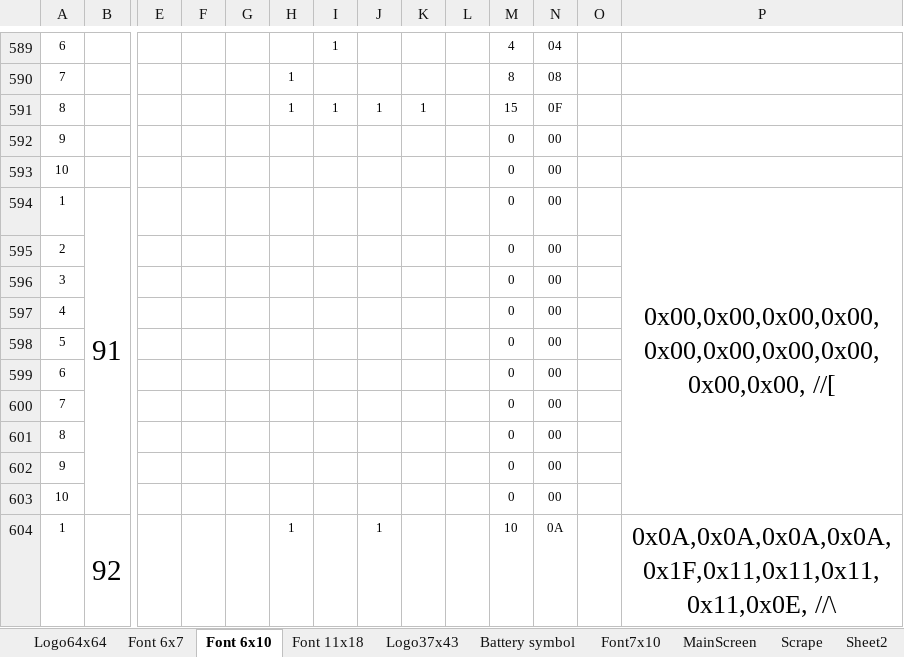
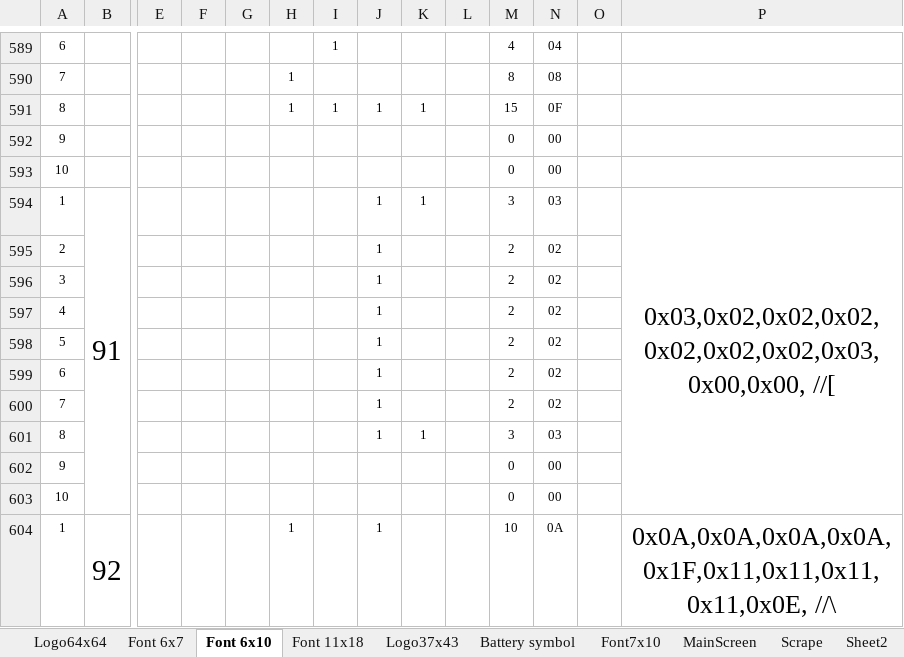
Before and after one commit to reneweimar/Tip-profiler-V2, an Excel workbook: SSD1306 font.xlsm, sheet Font 6x10, drawn as a sheet; only a part is shown, gaps mark what is left out; values as stored, in another font and other column widths than the file's, no borders; conditional formats not drawn; removed rows and columns are numbered as before the commit, all else as after; rows hold the shown columns only; the diff covers the shown part only; the diff names each change by its address in the sheet, - before the commit and + after, or states it on an @@ line.

```diff
--- a/SSD1306 font.xlsm (sheet Font 6x10)
+++ b/SSD1306 font.xlsm (sheet Font 6x10)
-J594: (empty)
+J594: 1
-K594: (empty)
+K594: 1
-M594: 0
+M594: 3
-N594: 00
+N594: 03
-P594: 0x00,0x00,0x00,0x00,0x00,0x00,0x00,0x00,0x00,0x00, //[
+P594: 0x03,0x02,0x02,0x02,0x02,0x02,0x02,0x03,0x00,0x00, //[
-row 595: 2 |  |  |  |  |  |  |  |  |  | 0 | 00
-row 596: 3 |  |  |  |  |  |  |  |  |  | 0 | 00
-row 597: 4 |  |  |  |  |  |  |  |  |  | 0 | 00
-row 598: 5 |  |  |  |  |  |  |  |  |  | 0 | 00
-row 599: 6 |  |  |  |  |  |  |  |  |  | 0 | 00
-row 600: 7 |  |  |  |  |  |  |  |  |  | 0 | 00
-row 601: 8 |  |  |  |  |  |  |  |  |  | 0 | 00
+row 595: 2 |  |  |  |  |  |  | 1 |  |  | 2 | 02
+row 596: 3 |  |  |  |  |  |  | 1 |  |  | 2 | 02
+row 597: 4 |  |  |  |  |  |  | 1 |  |  | 2 | 02
+row 598: 5 |  |  |  |  |  |  | 1 |  |  | 2 | 02
+row 599: 6 |  |  |  |  |  |  | 1 |  |  | 2 | 02
+row 600: 7 |  |  |  |  |  |  | 1 |  |  | 2 | 02
+row 601: 8 |  |  |  |  |  |  | 1 | 1 |  | 3 | 03
```
Also changed, not shown: 7 added rows, 7 removed rows and 5 edited cells elsewhere in this sheet, Interface file AT-v1.xlsx, 33 other files.
